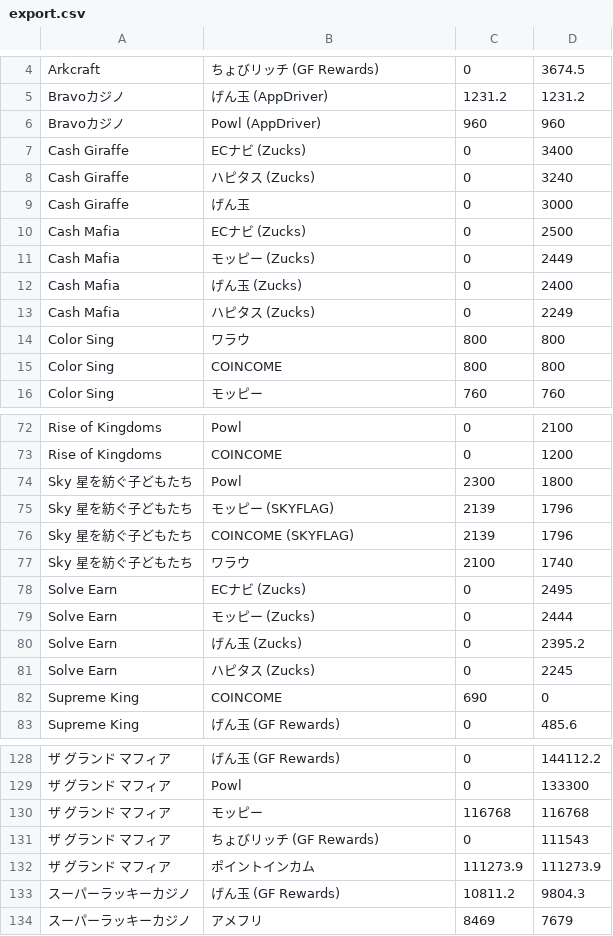
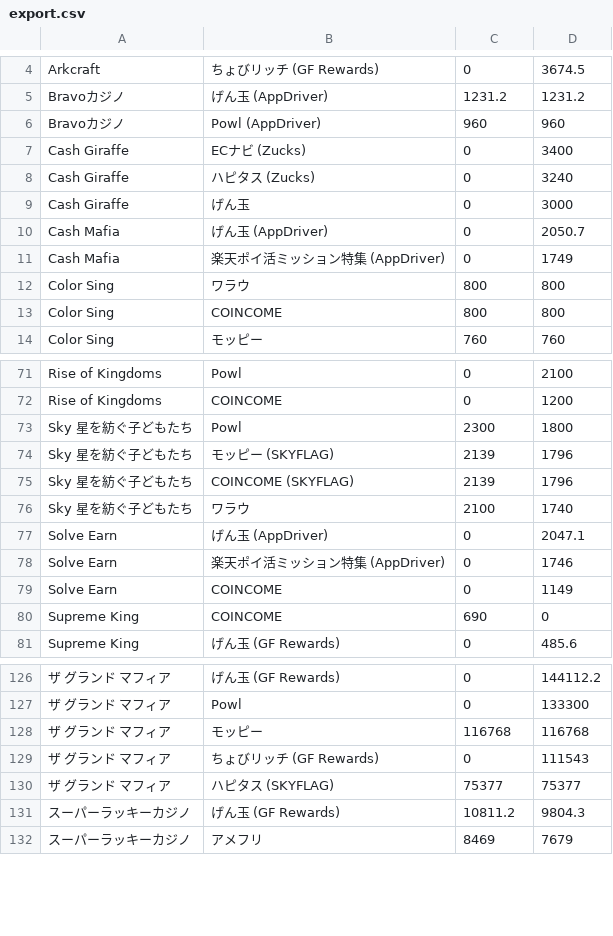
Before and after one commit to kochalog/dokotoku-data, a CSV file: daily/export.csv, drawn as a sheet; only a part is shown, gaps mark what is left out; removed rows and columns are numbered as before the commit, all else as after; the diff covers the shown part only; the diff names each change by its address in the sheet, - before the commit and + after, or states it on an @@ line.

```diff
--- a/daily/export.csv
+++ b/daily/export.csv
-row 10: Cash Mafia | ECナビ (Zucks) | 0 | 2500
-row 11: Cash Mafia | モッピー (Zucks) | 0 | 2449
-B10: げん玉 (Zucks)
+B10: げん玉 (AppDriver)
-D10: 2400
+D10: 2050.7
-B11: ハピタス (Zucks)
+B11: 楽天ポイ活ミッション特集 (AppDriver)
-D11: 2249
+D11: 1749
-B77: ECナビ (Zucks)
+B77: げん玉 (AppDriver)
-D77: 2495
+D77: 2047.1
-B78: モッピー (Zucks)
+B78: 楽天ポイ活ミッション特集 (AppDriver)
-D78: 2444
+D78: 1746
-B79: げん玉 (Zucks)
+B79: COINCOME
-D79: 2395.2
+D79: 1149
-row 81: Solve Earn | ハピタス (Zucks) | 0 | 2245
-row 132: ザ グランド マフィア | ポイントインカム | 111273.9 | 111273.9
+row 130: ザ グランド マフィア | ハピタス (SKYFLAG) | 75377 | 75377
```
Also changed, not shown: 12 added rows, 7 removed rows and 2 edited cells elsewhere in this file, 2 other files.
